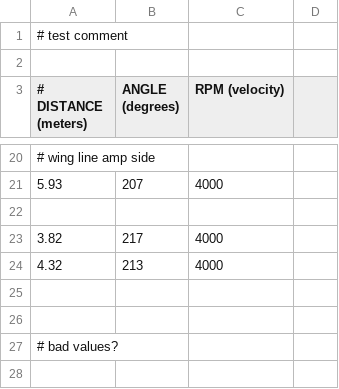
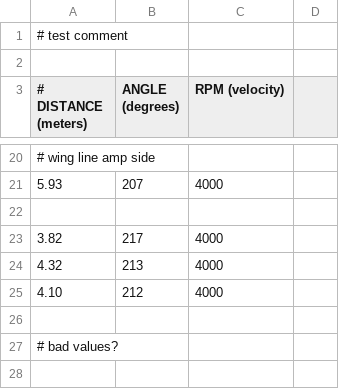
Before and after one commit to robototes/Crescendo2024, a CSV file: src/main/deploy/launcher_data.csv, drawn as a sheet; only a part is shown, gaps mark what is left out; the diff names each change by its address in the sheet, - before the commit and + after, or states it on an @@ line.

```diff
--- a/src/main/deploy/launcher_data.csv
+++ b/src/main/deploy/launcher_data.csv
-row 25: (empty)
+row 25: 4.10 | 212 | 4000
```
Also changed, not shown: 3 other files.
